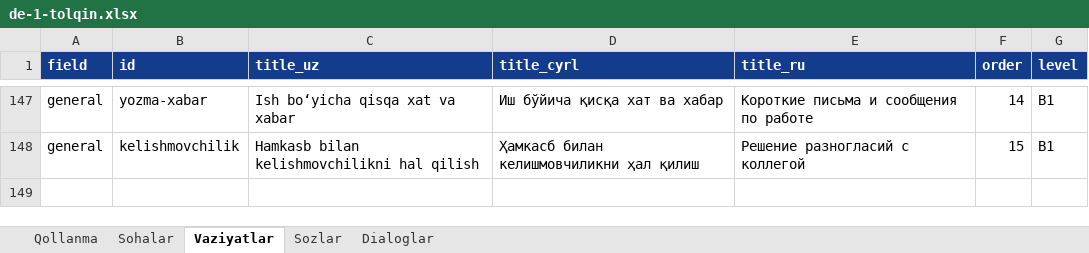
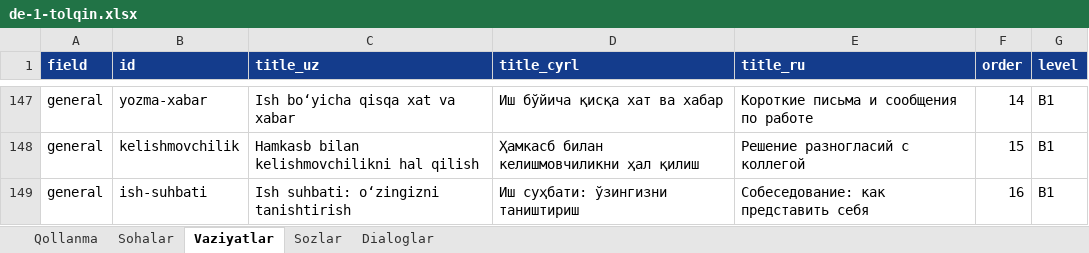
Before and after one commit to Jahon-gir/Qaldirgoch, an Excel workbook: docs/content/de-1-tolqin.xlsx, sheet Vaziyatlar, drawn as a sheet; only a part is shown, gaps mark what is left out; values as stored, in another font and other column widths than the file's, no borders; the diff names each change by its address in the sheet, - before the commit and + after, or states it on an @@ line.

```diff
--- a/docs/content/de-1-tolqin.xlsx (sheet Vaziyatlar)
+++ b/docs/content/de-1-tolqin.xlsx (sheet Vaziyatlar)
+row 149: general | ish-suhbati | Ish suhbati: oʻzingizni tanishtirish | Иш суҳбати: ўзингизни таништириш | Собеседование: как представить себя | 16 | B1
```
Also changed, not shown: sheet Sozlar, sheet Dialoglar, 7 other files.
